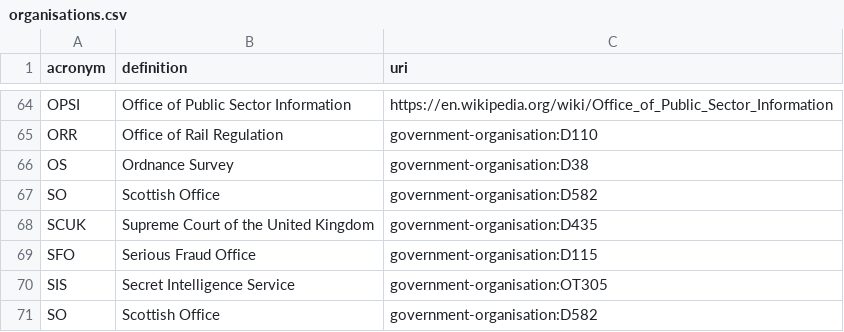
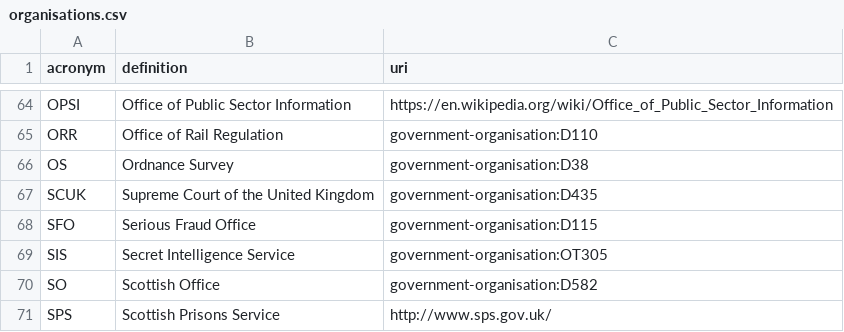
Before and after one commit to MatMoore/jargon, a CSV file: data/organisations.csv, drawn as a sheet; only a part is shown, gaps mark what is left out; the shorter side is filled out with more unchanged rows.

```diff
--- a/data/organisations.csv
+++ b/data/organisations.csv
@@ -66,3 +66,2 @@ ORR,Office of Rail Regulation,government-organisation:D110
 OS,Ordnance Survey,government-organisation:D38
-SO,Scottish Office,government-organisation:D582
 SCUK,Supreme Court of the United Kingdom,government-organisation:D435
```
Also changed, not shown: 1 other file.
